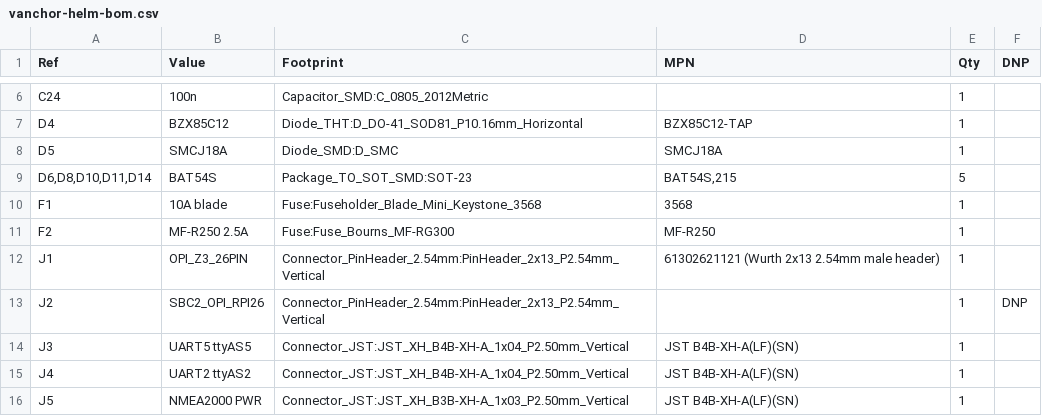
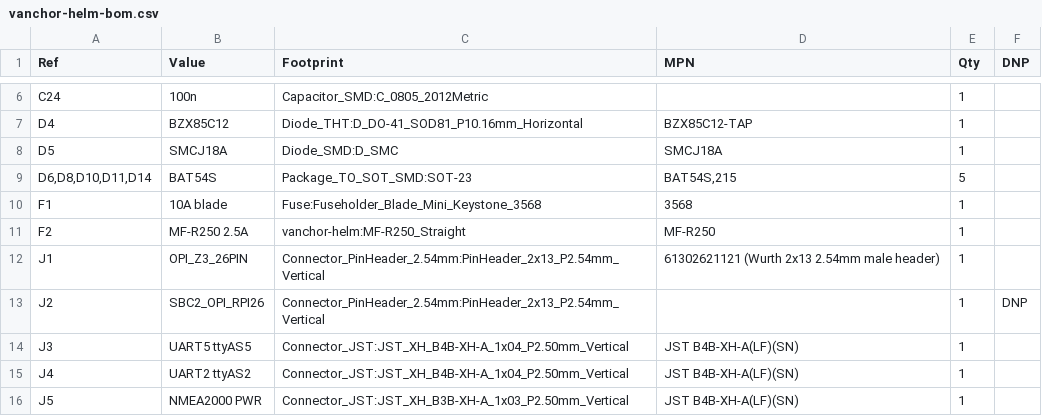
Before and after one commit to AlexAsplund/vanchor-pcb, a CSV file: boards/helm/fab/vanchor-helm-bom.csv, drawn as a sheet; only a part is shown, gaps mark what is left out.

```diff
--- a/boards/helm/fab/vanchor-helm-bom.csv
+++ b/boards/helm/fab/vanchor-helm-bom.csv
@@ -10,3 +10,3 @@
 "F1","10A blade","Fuse:Fuseholder_Blade_Mini_Keystone_3568","3568","1",""
-"F2","MF-R250 2.5A","Fuse:Fuse_Bourns_MF-RG300","MF-R250","1",""
+"F2","MF-R250 2.5A","vanchor-helm:MF-R250_Straight","MF-R250","1",""
 "J1","OPI_Z3_26PIN","Connector_PinHeader_2.54mm:PinHeader_2x13_P2.54mm_Vertical","61302621121 (Wurth 2x13 2.54mm male header)","1",""
```
Also changed, not shown: 23 other files.
